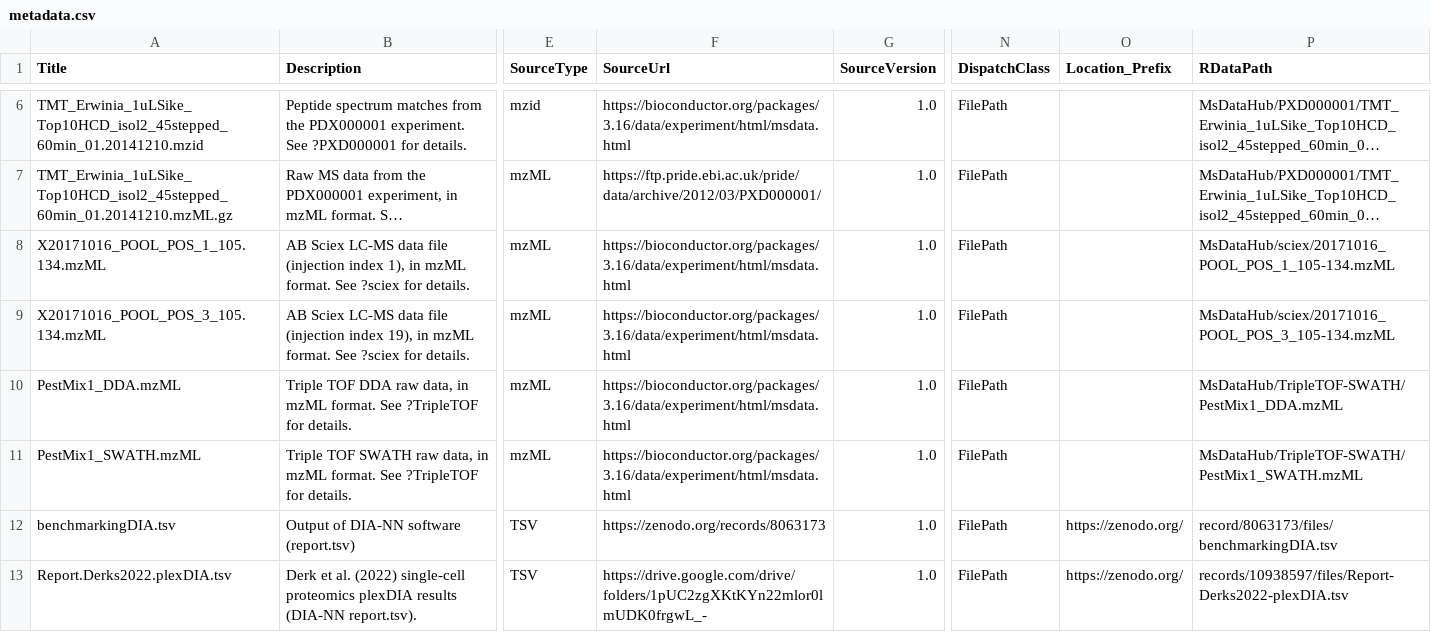
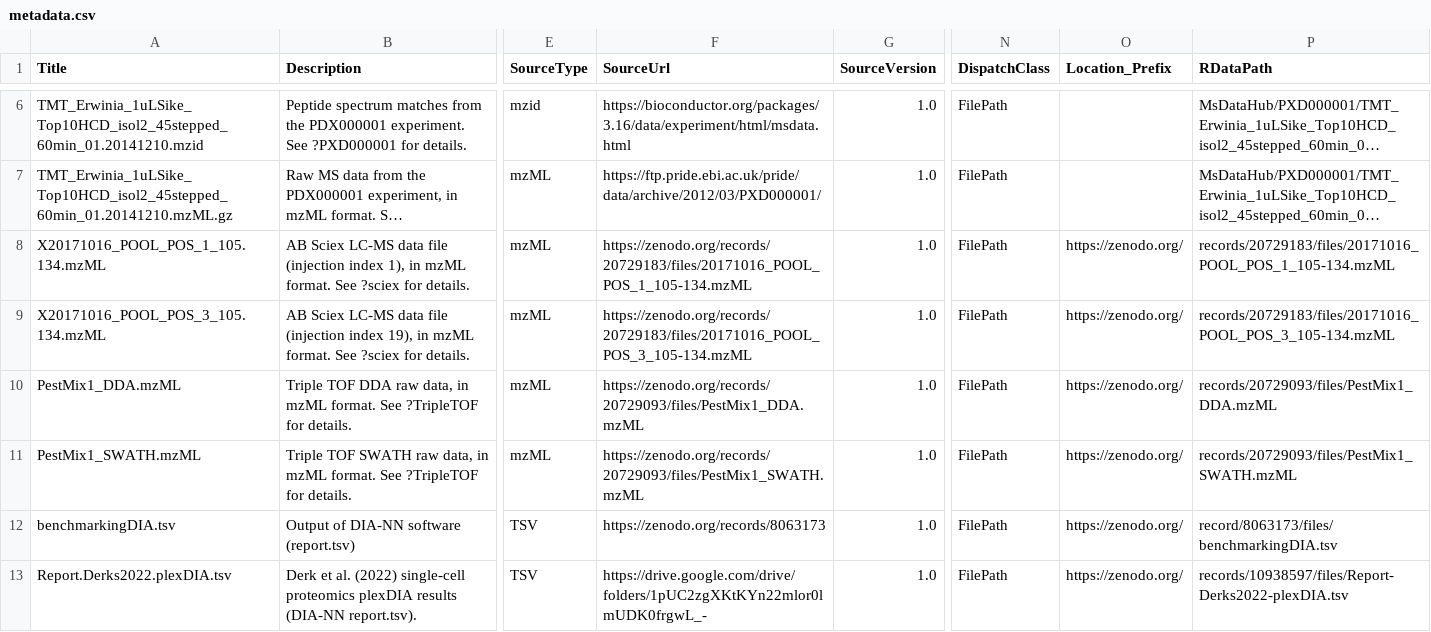
Before and after one commit to rformassspectrometry/MsDataHub, a CSV file: inst/extdata/metadata.csv, drawn as a sheet; only a part is shown, gaps mark what is left out; long unchanged cells end in …; the diff names each change by its address in the sheet, - before the commit and + after, or states it on an @@ line.

Commit message:
Get sciex and TripleTOF files from Zenodo

```diff
--- a/inst/extdata/metadata.csv
+++ b/inst/extdata/metadata.csv
-F8 (SourceUrl): https://bioconductor.org/packages/3.16/data/experiment/html/msdata.html
+F8 (SourceUrl): https://zenodo.org/records/20729183/files/20171016_POOL_POS_1_105-134.mzML
-O8:O11 (Location_Prefix): (empty)
+O8:O11 (Location_Prefix): https://zenodo.org/
-P8 (RDataPath): MsDataHub/sciex/20171016_POOL_POS_1_105-134.mzML
+P8 (RDataPath): records/20729183/files/20171016_POOL_POS_1_105-134.mzML
-F9 (SourceUrl): https://bioconductor.org/packages/3.16/data/experiment/html/msdata.html
+F9 (SourceUrl): https://zenodo.org/records/20729183/files/20171016_POOL_POS_3_105-134.mzML
-P9 (RDataPath): MsDataHub/sciex/20171016_POOL_POS_3_105-134.mzML
+P9 (RDataPath): records/20729183/files/20171016_POOL_POS_3_105-134.mzML
-F10 (SourceUrl): https://bioconductor.org/packages/3.16/data/experiment/html/msdata.html
+F10 (SourceUrl): https://zenodo.org/records/20729093/files/PestMix1_DDA.mzML
-P10 (RDataPath): MsDataHub/TripleTOF-SWATH/PestMix1_DDA.mzML
+P10 (RDataPath): records/20729093/files/PestMix1_DDA.mzML
-F11 (SourceUrl): https://bioconductor.org/packages/3.16/data/experiment/html/msdata.html
+F11 (SourceUrl): https://zenodo.org/records/20729093/files/PestMix1_SWATH.mzML
-P11 (RDataPath): MsDataHub/TripleTOF-SWATH/PestMix1_SWATH.mzML
+P11 (RDataPath): records/20729093/files/PestMix1_SWATH.mzML
```
Also changed, not shown: 7 other files.
